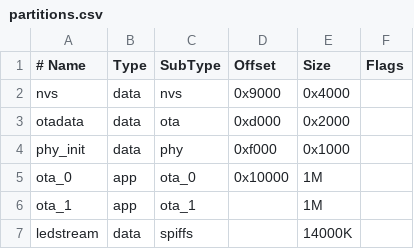
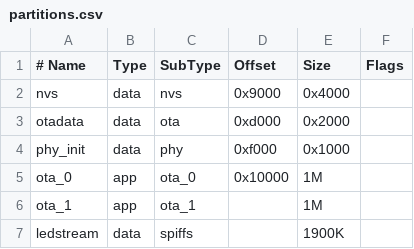
Before and after one commit to psy0rz/ledstream, a CSV file: partitions.csv, drawn as a sheet.

```diff
--- a/partitions.csv
+++ b/partitions.csv
@@ -6,2 +6,2 @@ ota_0  ,  app,  ota_0,  0x10000,  1M
 ota_1,    app,  ota_1,    ,         1M
-ledstream, data, spiffs,     ,         14000K,
+ledstream, data, spiffs,     ,         1900K,
```
Also changed, not shown: 10 other files.
